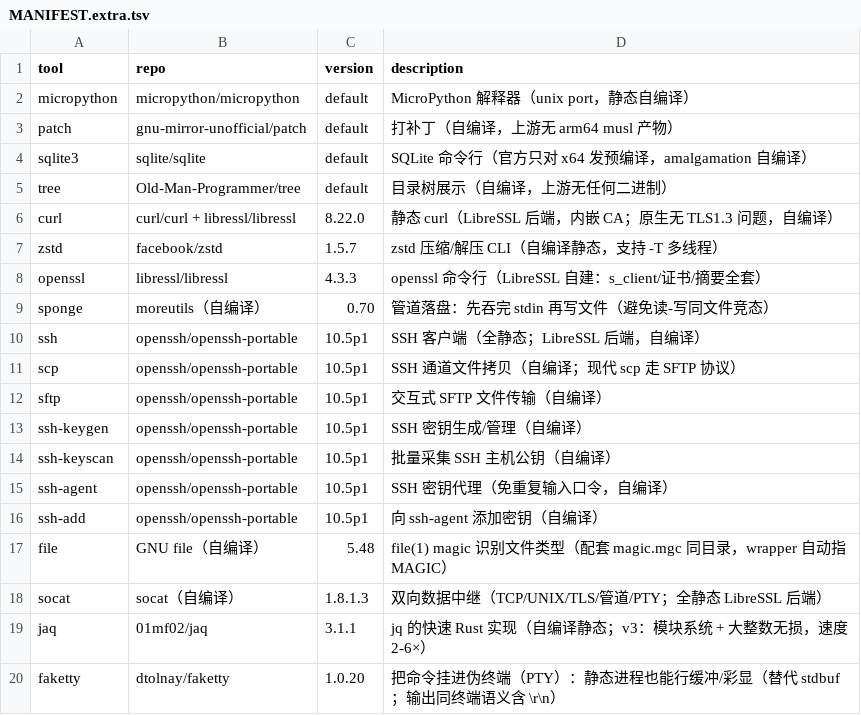
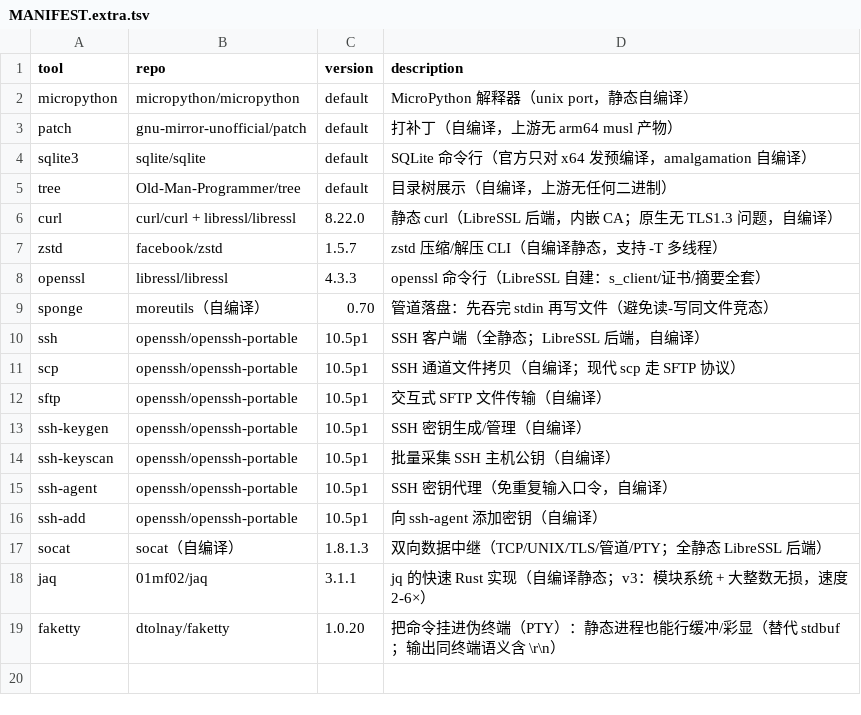
Before and after one commit to otaku-say/ish-toolbox, a TSV file: MANIFEST.extra.tsv, drawn as a sheet.

Commit message:
docs: 移除 file 行（file 及 magic.mgc 一并下架）

```diff
--- a/MANIFEST.extra.tsv
+++ b/MANIFEST.extra.tsv
@@ -16,3 +16,2 @@ ssh-agent	openssh/openssh-portable	10.5p1	SSH 密钥代理（免重复输入口
 ssh-add	openssh/openssh-portable	10.5p1	向 ssh-agent 添加密钥（自编译）
-file	GNU file（自编译）	5.48	file(1) magic 识别文件类型（配套 magic.mgc 同目录，wrapper 自动指 MAGIC）
 socat	socat（自编译）	1.8.1.3	双向数据中继（TCP/UNIX/TLS/管道/PTY；全静态 LibreSSL 后端）
```
